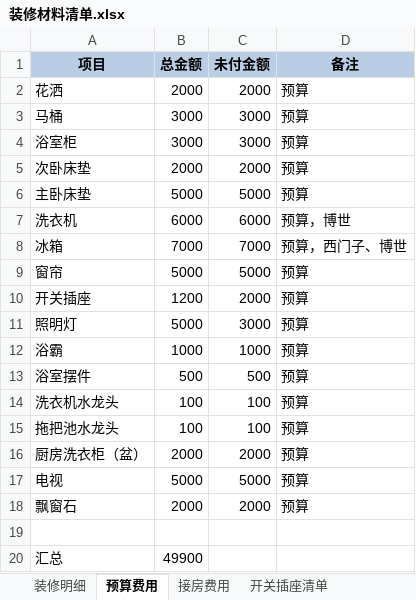
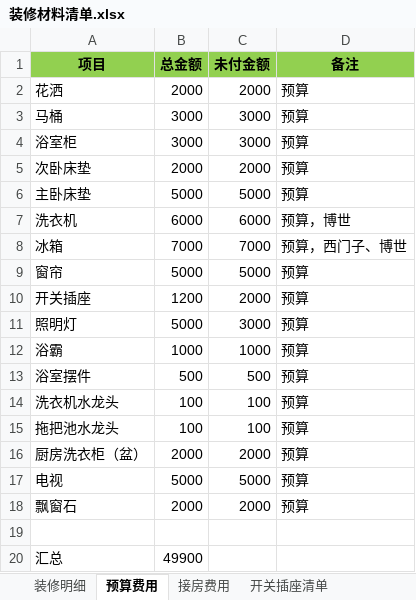
Before and after one commit to walkerljl/document, an Excel workbook: 装修/装修材料清单.xlsx, sheet 预算费用, drawn as a sheet; values as stored, in another font and other column widths than the file's, no borders; the diff names each change by its address in the sheet, - before the commit and + after, or states it on an @@ line.

```diff
--- a/装修/装修材料清单.xlsx (sheet 预算费用)
+++ b/装修/装修材料清单.xlsx (sheet 预算费用)
-A1:D1 fill: #B9CDE5
+A1:D1 fill: #92D050
```
Also changed, not shown: sheet 装修明细, sheet 开关插座清单, sheet 接房费用, other sheet tabs.
